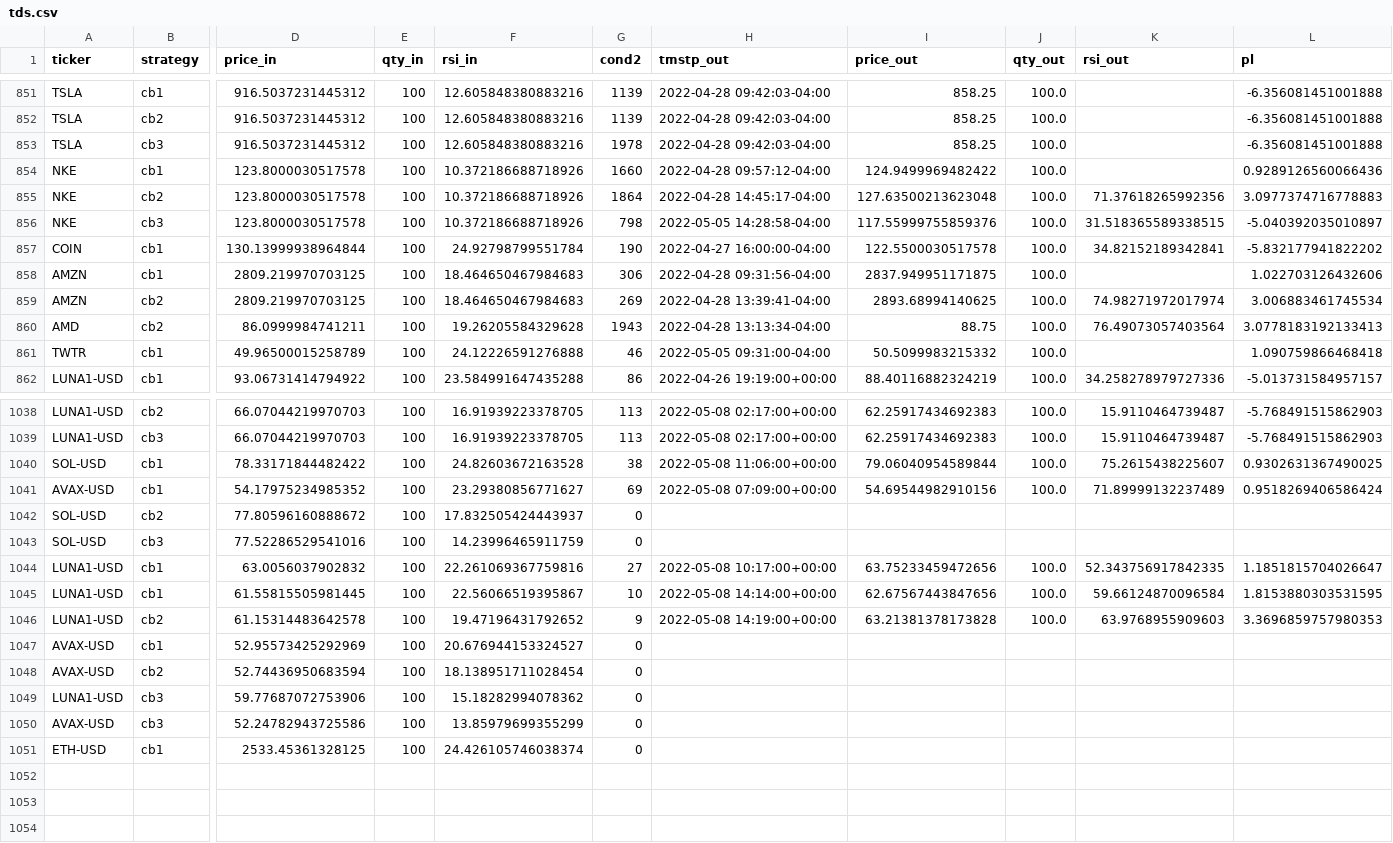
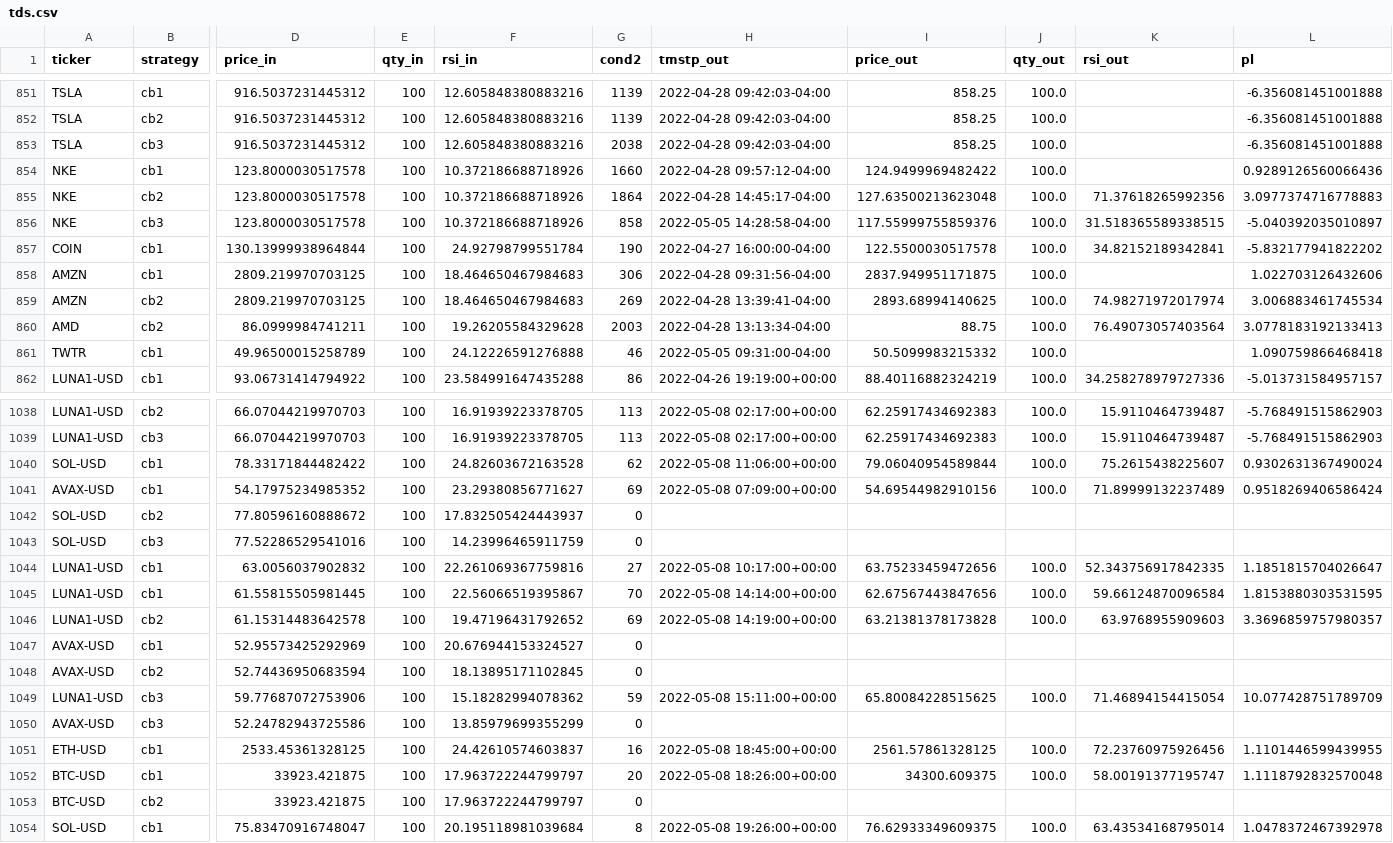
Before and after one commit to sjuanandres0/Chewbacca, a CSV file: tds.csv, drawn as a sheet; only a part is shown, gaps mark what is left out; rows hold the shown columns only; the diff covers the shown part only; the diff names each change by its address in the sheet, - before the commit and + after, or states it on an @@ line.

```diff
--- a/tds.csv
+++ b/tds.csv
-G853 (cond2): 1978
+G853 (cond2): 2038
-G856 (cond2): 798
+G856 (cond2): 858
-G860 (cond2): 1943
+G860 (cond2): 2003
-G1040 (cond2): 38
+G1040 (cond2): 62
-L1040 (pl): 0.9302631367490025
+L1040 (pl): 0.9302631367490024
-G1045 (cond2): 10
+G1045 (cond2): 70
-G1046 (cond2): 9
+G1046 (cond2): 69
-L1046 (pl): 3.3696859757980353
+L1046 (pl): 3.3696859757980357
-F1048 (rsi_in): 18.138951711028454
+F1048 (rsi_in): 18.13895171102845
-G1049 (cond2): 0
+G1049 (cond2): 59
-H1049 (tmstp_out): (empty)
+H1049 (tmstp_out): 2022-05-08 15:11:00+00:00
-I1049 (price_out): (empty)
+I1049 (price_out): 65.80084228515625
-J1049 (qty_out): (empty)
+J1049 (qty_out): 100.0
-K1049 (rsi_out): (empty)
+K1049 (rsi_out): 71.46894154415054
-L1049 (pl): (empty)
+L1049 (pl): 10.077428751789709
-F1051 (rsi_in): 24.426105746038374
+F1051 (rsi_in): 24.42610574603837
-G1051 (cond2): 0
+G1051 (cond2): 16
-H1051 (tmstp_out): (empty)
+H1051 (tmstp_out): 2022-05-08 18:45:00+00:00
-I1051 (price_out): (empty)
+I1051 (price_out): 2561.57861328125
-J1051 (qty_out): (empty)
+J1051 (qty_out): 100.0
-K1051 (rsi_out): (empty)
+K1051 (rsi_out): 72.23760975926456
-L1051 (pl): (empty)
+L1051 (pl): 1.1101446599439955
+row 1052: BTC-USD | cb1 | 33923.421875 | 100 | 17.963722244799797 | 20 | 2022-05-08 18:26:00+00:00 | 34300.609375 | 100.0 | 58.00191377195747 | 1.1118792832570048
+row 1053: BTC-USD | cb2 | 33923.421875 | 100 | 17.963722244799797 | 0
+row 1054: SOL-USD | cb1 | 75.83470916748047 | 100 | 20.195118981039684 | 8 | 2022-05-08 19:26:00+00:00 | 76.62933349609375 | 100.0 | 63.43534168795014 | 1.0478372467392978
```
Also changed, not shown: 29 edited cells elsewhere in this file.
